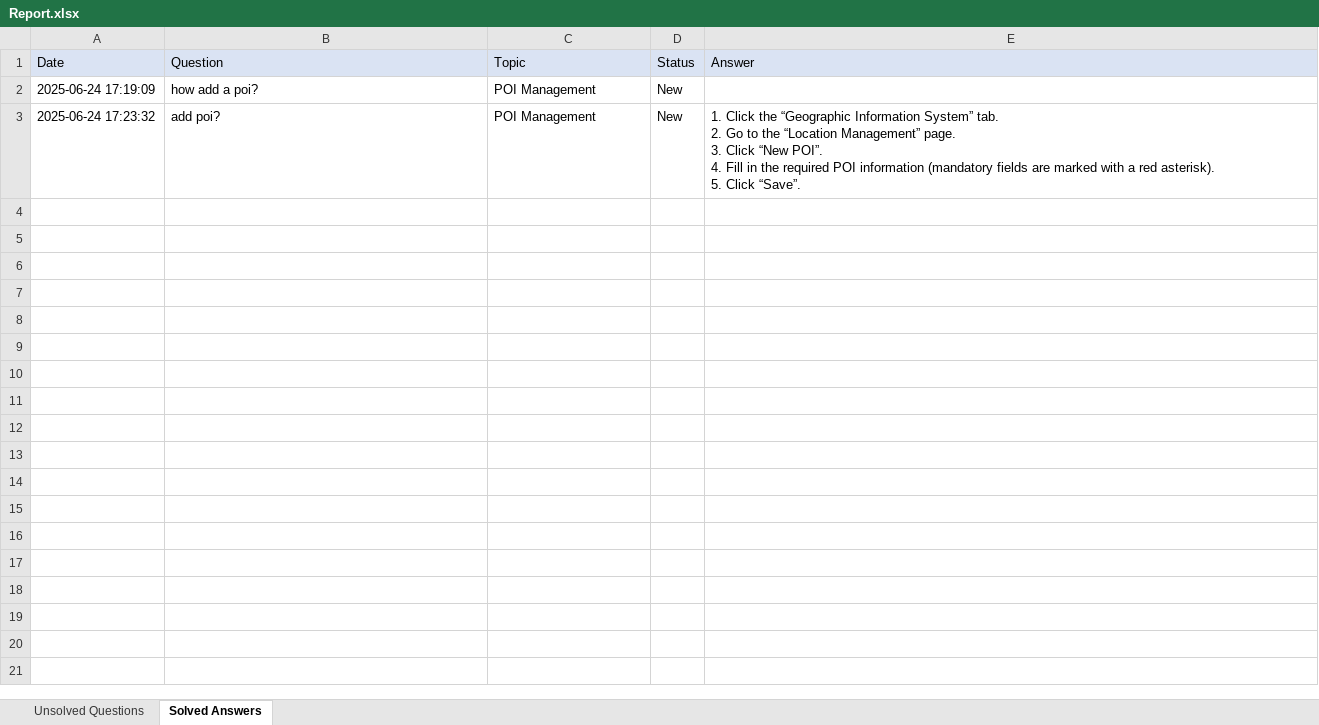
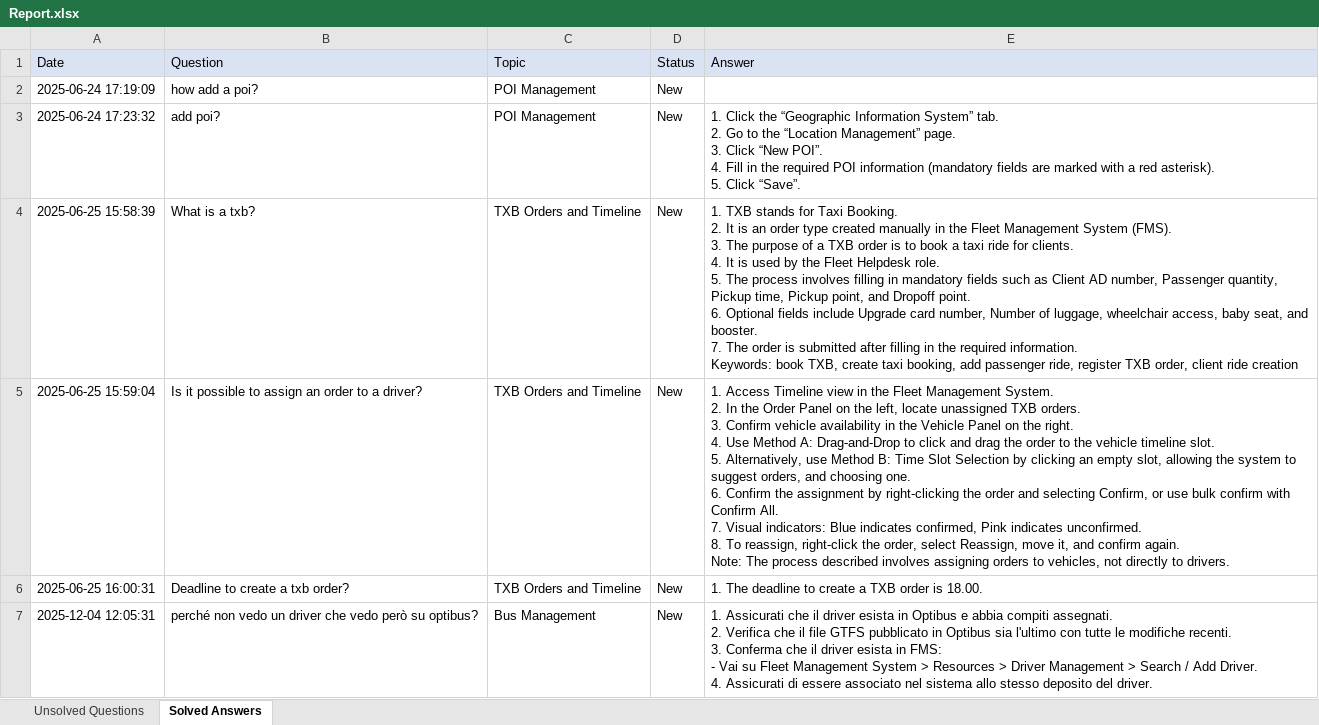
Before and after one commit to MauYellow/TMS-AI, an Excel workbook: Report/Report.xlsx, sheet Solved Answers, drawn as a sheet; values as stored, in another font and other column widths than the file's, no borders; ↵ is a line break in a cell; the diff names each change by its address in the sheet, - before the commit and + after, or states it on an @@ line.

Commit message:
Bus Management and restyling

```diff
--- a/Report/Report.xlsx (sheet Solved Answers)
+++ b/Report/Report.xlsx (sheet Solved Answers)
+row 4: 2025-06-25 15:58:39 | What is a txb? | TXB Orders and Timeline | New | 1. TXB stands for Taxi Booking. ↵ 2. It is an order type created manually in the Fleet Management System (FMS). ↵ 3. The purpose of a TXB order is to book a taxi ride for clients. ↵ 4. It is used by the Fleet Helpdesk role. ↵ 5. The process involves filling in mandatory fields such as Client AD number, Passenger quantity, Pickup time, Pickup point, and Dropoff point. ↵ 6. Optional fields include Upgrade card number, Number of luggage, wheelchair access, baby seat, and booster. ↵ 7. The order is submitted after filling in the required information. ↵ Keywords: book TXB, create taxi booking, add passenger ride, register TXB order, client ride creation
+row 5: 2025-06-25 15:59:04 | Is it possible to assign an order to a driver? | TXB Orders and Timeline | New | 1. Access Timeline view in the Fleet Management System. ↵ 2. In the Order Panel on the left, locate unassigned TXB orders. ↵ 3. Confirm vehicle availability in the Vehicle Panel on the right. ↵ 4. Use Method A: Drag-and-Drop to click and drag the order to the vehicle timeline slot. ↵ 5. Alternatively, use Method B: Time Slot Selection by clicking an empty slot, allowing the system to suggest orders, and choosing one. ↵ 6. Confirm the assignment by right-clicking the order and selecting Confirm, or use bulk confirm with Confirm All. ↵ 7. Visual indicators: Blue indicates confirmed, Pink indicates unconfirmed. ↵ 8. To reassign, right-click the order, select Reassign, move it, and confirm again. ↵ Note: The process described involves assigning orders to vehicles, not directly to drivers.
+row 6: 2025-06-25 16:00:31 | Deadline to create a txb order? | TXB Orders and Timeline | New | 1. The deadline to create a TXB order is 18.00.
+row 7: 2025-12-04 12:05:31 | perché non vedo un driver che vedo però su optibus? | Bus Management | New | 1. Assicurati che il driver esista in Optibus e abbia compiti assegnati. ↵ 2. Verifica che il file GTFS pubblicato in Optibus sia l'ultimo con tutte le modifiche recenti. ↵ 3. Conferma che il driver esista in FMS: ↵ - Vai su Fleet Management System > Resources > Driver Management > Search / Add Driver. ↵ 4. Assicurati di essere associato nel sistema allo stesso deposito del driver.
```
Also changed, not shown: sheet Unsolved Questions, 10 other files.
